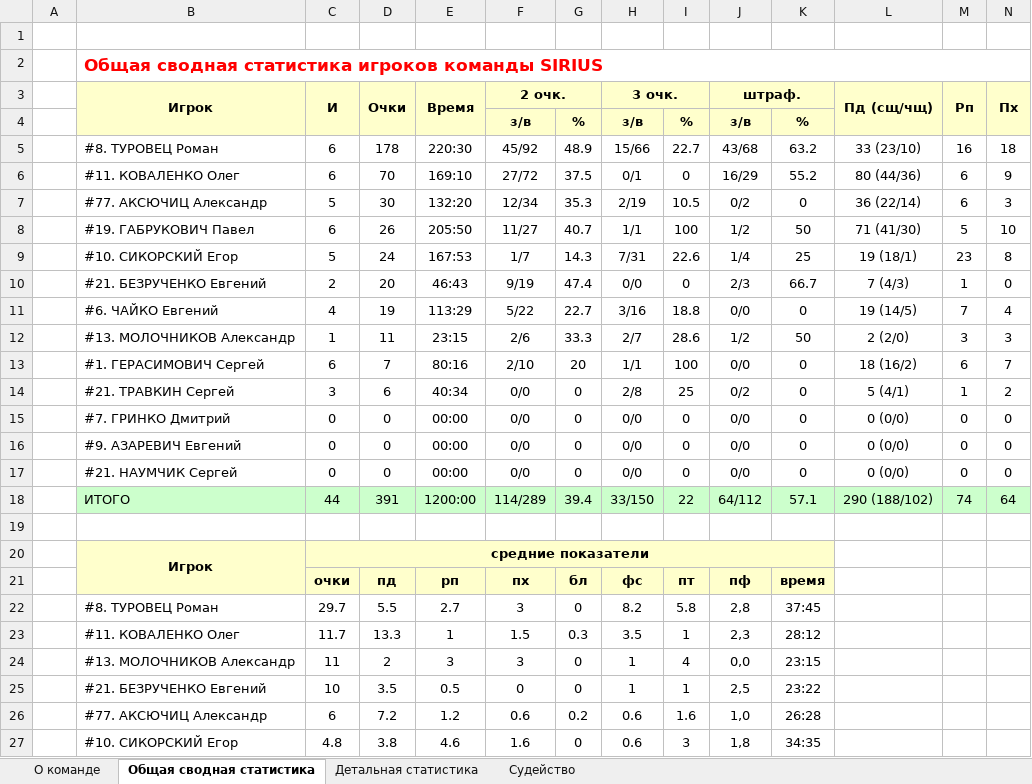
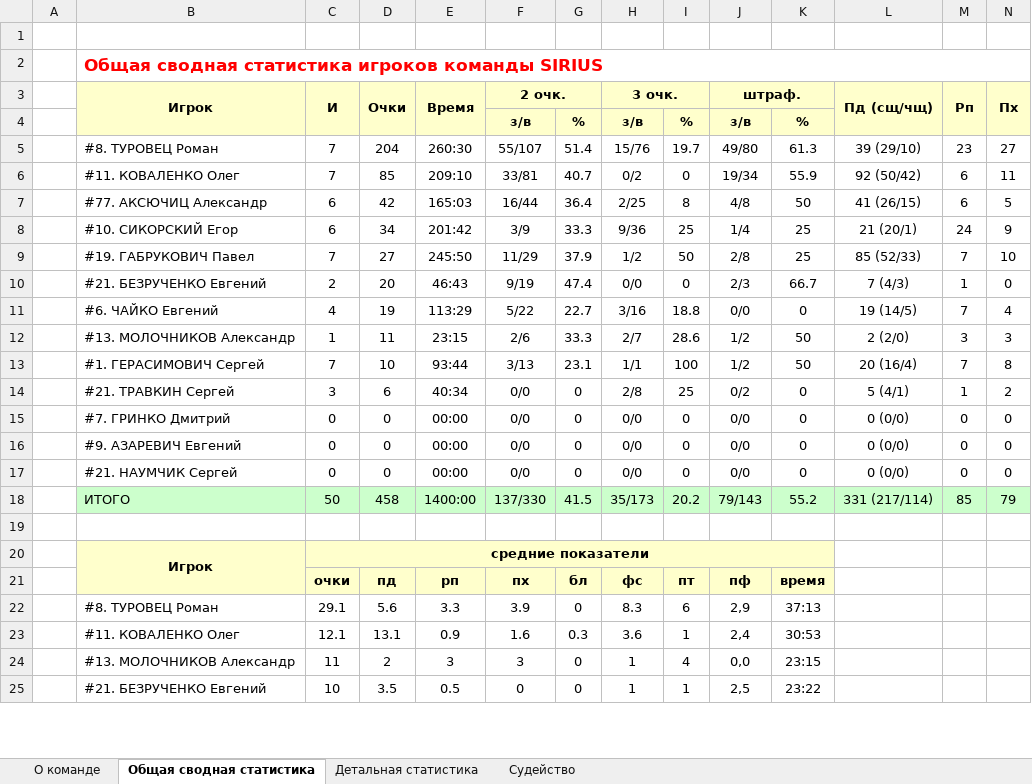
Before and after one commit to GerasimovichSergey/SIRIUS, an Excel workbook: public/statistic/SIRIUS.xlsx, sheet Общая сводная статистика, drawn as a sheet; only a part is shown; values as stored, in another font and other column widths than the file's, no borders; removed rows and columns are numbered as before the commit, all else as after; rows hold the shown columns only; the diff covers the shown part only; the diff names each change by its address in the sheet, - before the commit and + after, or states it on an @@ line.

```diff
--- a/public/statistic/SIRIUS.xlsx (sheet Общая сводная статистика)
+++ b/public/statistic/SIRIUS.xlsx (sheet Общая сводная статистика)
-row 5:  | #8. ТУРОВЕЦ Роман | 6 | 178 | 220:30 | 45/92 | 48.9 | 15/66 | 22.7 | 43/68 | 63.2 | 33 (23/10) | 16 | 18
-row 6:  | #11. КОВАЛЕНКО Олег | 6 | 70 | 169:10 | 27/72 | 37.5 | 0/1 | 0 | 16/29 | 55.2 | 80 (44/36) | 6 | 9
-row 7:  | #77. АКСЮЧИЦ Александр | 5 | 30 | 132:20 | 12/34 | 35.3 | 2/19 | 10.5 | 0/2 | 0 | 36 (22/14) | 6 | 3
-row 8:  | #19. ГАБРУКОВИЧ Павел | 6 | 26 | 205:50 | 11/27 | 40.7 | 1/1 | 100 | 1/2 | 50 | 71 (41/30) | 5 | 10
-row 9:  | #10. СИКОРСКИЙ Егор | 5 | 24 | 167:53 | 1/7 | 14.3 | 7/31 | 22.6 | 1/4 | 25 | 19 (18/1) | 23 | 8
+row 5:  | #8. ТУРОВЕЦ Роман | 7 | 204 | 260:30 | 55/107 | 51.4 | 15/76 | 19.7 | 49/80 | 61.3 | 39 (29/10) | 23 | 27
+row 6:  | #11. КОВАЛЕНКО Олег | 7 | 85 | 209:10 | 33/81 | 40.7 | 0/2 | 0 | 19/34 | 55.9 | 92 (50/42) | 6 | 11
+row 7:  | #77. АКСЮЧИЦ Александр | 6 | 42 | 165:03 | 16/44 | 36.4 | 2/25 | 8 | 4/8 | 50 | 41 (26/15) | 6 | 5
+row 8:  | #10. СИКОРСКИЙ Егор | 6 | 34 | 201:42 | 3/9 | 33.3 | 9/36 | 25 | 1/4 | 25 | 21 (20/1) | 24 | 9
+row 9:  | #19. ГАБРУКОВИЧ Павел | 7 | 27 | 245:50 | 11/29 | 37.9 | 1/2 | 50 | 2/8 | 25 | 85 (52/33) | 7 | 10
-row 13:  | #1. ГЕРАСИМОВИЧ Сергей | 6 | 7 | 80:16 | 2/10 | 20 | 1/1 | 100 | 0/0 | 0 | 18 (16/2) | 6 | 7
+row 13:  | #1. ГЕРАСИМОВИЧ Сергей | 7 | 10 | 93:44 | 3/13 | 23.1 | 1/1 | 100 | 1/2 | 50 | 20 (16/4) | 7 | 8
-row 18:  | ИТОГО | 44 | 391 | 1200:00 | 114/289 | 39.4 | 33/150 | 22 | 64/112 | 57.1 | 290 (188/102) | 74 | 64
+row 18:  | ИТОГО | 50 | 458 | 1400:00 | 137/330 | 41.5 | 35/173 | 20.2 | 79/143 | 55.2 | 331 (217/114) | 85 | 79
-row 22:  | #8. ТУРОВЕЦ Роман | 29.7 | 5.5 | 2.7 | 3 | 0 | 8.2 | 5.8 | 2,8 | 37:45
-row 23:  | #11. КОВАЛЕНКО Олег | 11.7 | 13.3 | 1 | 1.5 | 0.3 | 3.5 | 1 | 2,3 | 28:12
+row 22:  | #8. ТУРОВЕЦ Роман | 29.1 | 5.6 | 3.3 | 3.9 | 0 | 8.3 | 6 | 2,9 | 37:13
+row 23:  | #11. КОВАЛЕНКО Олег | 12.1 | 13.1 | 0.9 | 1.6 | 0.3 | 3.6 | 1 | 2,4 | 30:53
-row 26:  | #77. АКСЮЧИЦ Александр | 6 | 7.2 | 1.2 | 0.6 | 0.2 | 0.6 | 1.6 | 1,0 | 26:28
-row 27:  | #10. СИКОРСКИЙ Егор | 4.8 | 3.8 | 4.6 | 1.6 | 0 | 0.6 | 3 | 1,8 | 34:35
```
Also changed, not shown: 5 added rows and 3 removed rows elsewhere in this sheet, sheet Детальная статистика, sheet Судейство, sheet О команде, public/statistic/best-nominations.xlsx, public/statistic/teams-position.xlsx, 4 other files.
